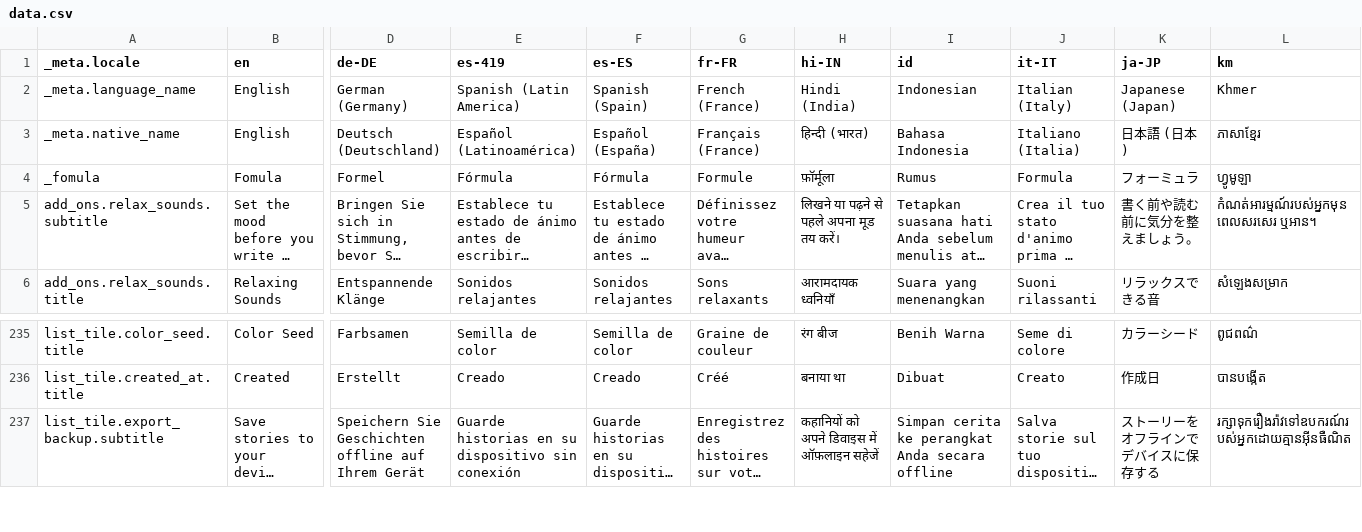
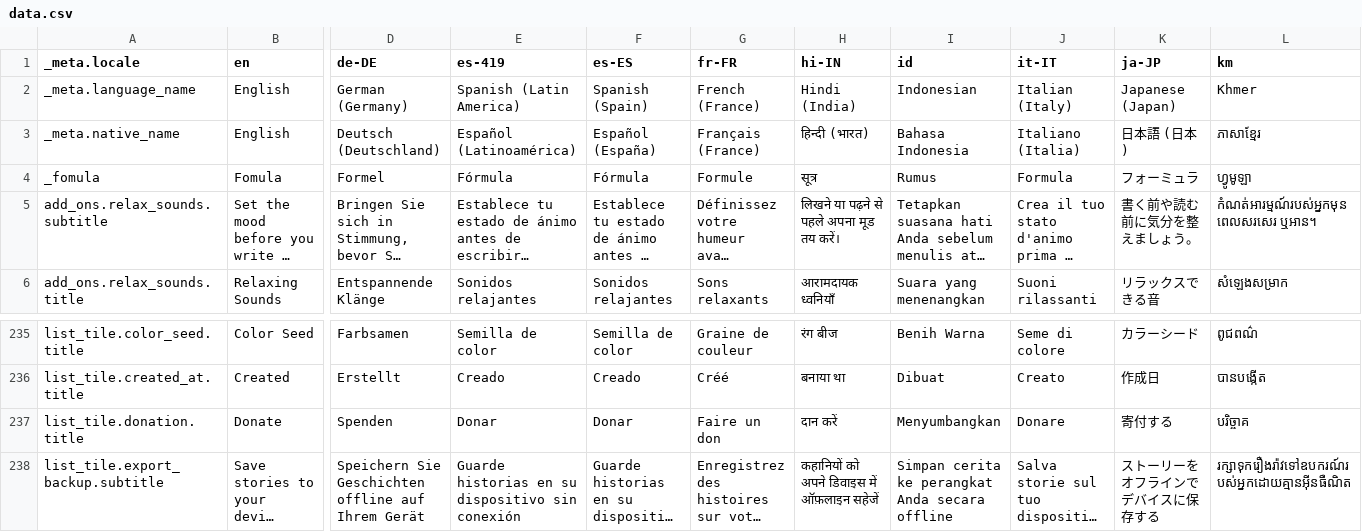
Before and after one commit to Cvishal2003/storypad, a CSV file: bin/localization/data.csv, drawn as a sheet; only a part is shown, gaps mark what is left out; long unchanged cells end in …; rows hold the shown columns only; the diff names each change by its address in the sheet, - before the commit and + after, or states it on an @@ line.

Commit message:
Add donation button

```diff
--- a/bin/localization/data.csv
+++ b/bin/localization/data.csv
-H4 (hi-IN): फ़ॉर्मूला
+H4 (hi-IN): सूत्र
+row 237: list_tile.donation.title | Donate | Spenden | Donar | Donar | Faire un don | दान करें | Menyumbangkan | Donare | 寄付する | បរិច្ចាគ
```
Also changed, not shown: 23 other files.
